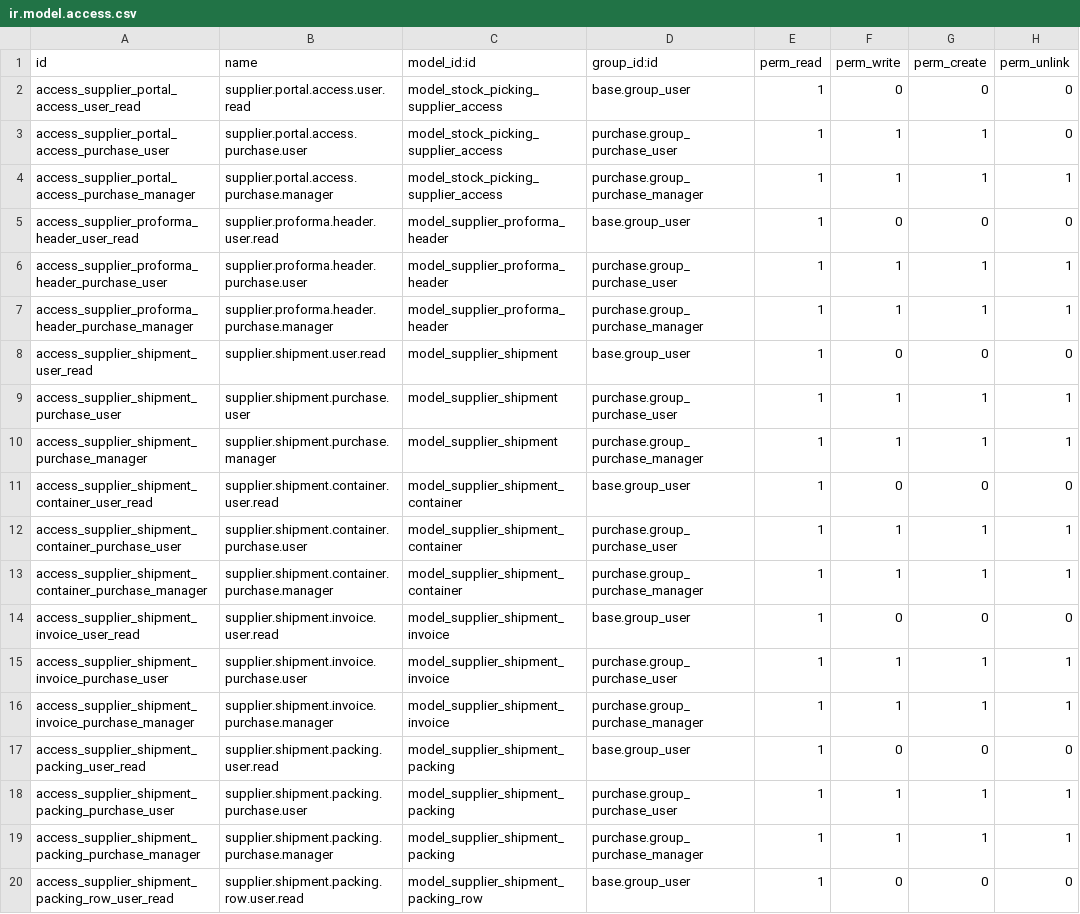
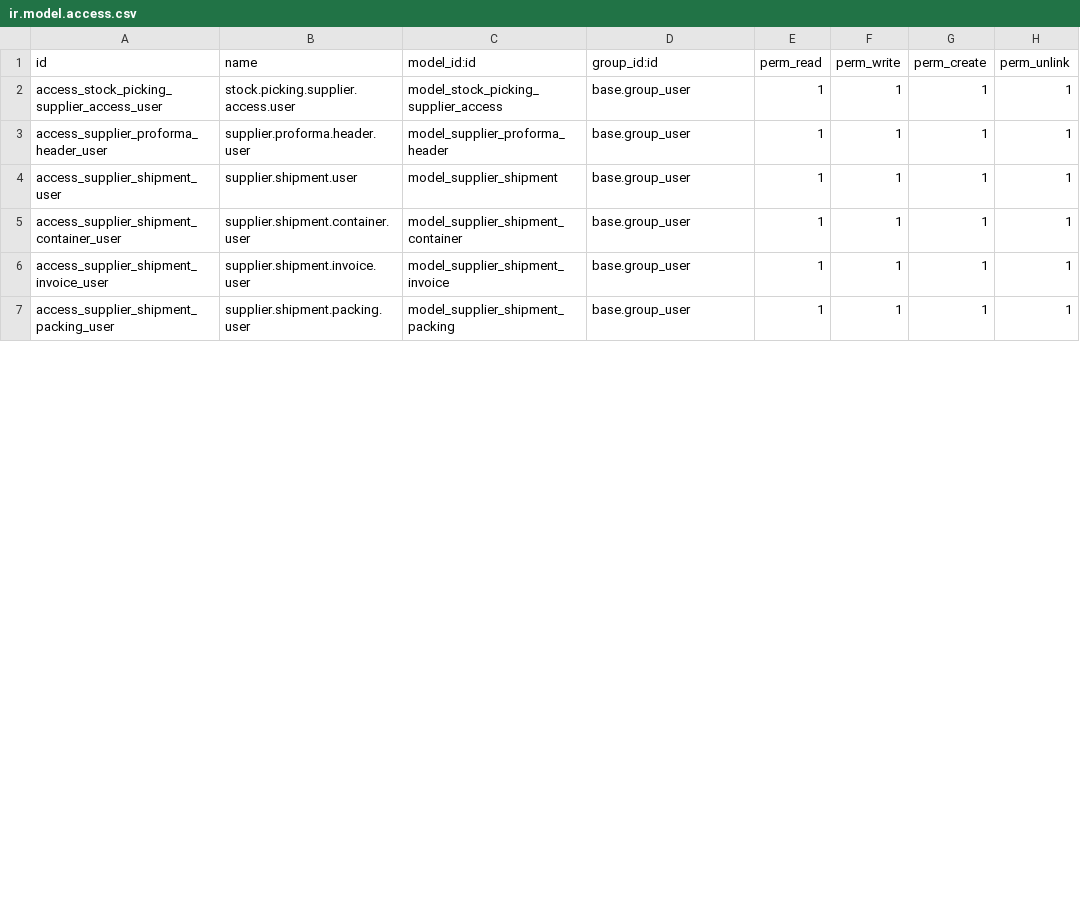
Before and after one commit to antonioqueb/stock_lot_packing_import, a CSV file: security/ir.model.access.csv, drawn as a sheet; only a part is shown; the diff covers the shown part only.

Commit message:
feat: actualizar accesos en el modelo de seguridad para el portal proveedor

```diff
--- a/security/ir.model.access.csv
+++ b/security/ir.model.access.csv
@@ -1,20 +1,7 @@
 id,name,model_id:id,group_id:id,perm_read,perm_write,perm_create,perm_unlink
-access_supplier_portal_access_user_read,supplier.portal.access.user.read,model_stock_picking_supplier_access,base.group_user,1,0,0,0
-access_supplier_portal_access_purchase_user,supplier.portal.access.purchase.user,model_stock_picking_supplier_access,purchase.group_purchase_user,1,1,1,0
-access_supplier_portal_access_purchase_manager,supplier.portal.access.purchase.manager,model_stock_picking_supplier_access,purchase.group_purchase_manager,1,1,1,1
-access_supplier_proforma_header_user_read,supplier.proforma.header.user.read,model_supplier_proforma_header,base.group_user,1,0,0,0
-access_supplier_proforma_header_purchase_user,supplier.proforma.header.purchase.user,model_supplier_proforma_header,purchase.group_purchase_user,1,1,1,1
-access_supplier_proforma_header_purchase_manager,supplier.proforma.header.purchase.manager,model_supplier_proforma_header,purchase.group_purchase_manager,1,1,1,1
-access_supplier_shipment_user_read,supplier.shipment.user.read,model_supplier_shipment,base.group_user,1,0,0,0
-access_supplier_shipment_purchase_user,supplier.shipment.purchase.user,model_supplier_shipment,purchase.group_purchase_user,1,1,1,1
-access_supplier_shipment_purchase_manager,supplier.shipment.purchase.manager,model_supplier_shipment,purchase.group_purchase_manager,1,1,1,1
-access_supplier_shipment_container_user_read,supplier.shipment.container.user.read,model_supplier_shipment_container,base.group_user,1,0,0,0
-access_supplier_shipment_container_purchase_user,supplier.shipment.container.purchase.user,model_supplier_shipment_container,purchase.group_purchase_user,1,1,1,1
-access_supplier_shipment_container_purchase_manager,supplier.shipment.container.purchase.manager,model_supplier_shipment_container,purchase.group_purchase_manager,1,1,1,1
-access_supplier_shipment_invoice_user_read,supplier.shipment.invoice.user.read,model_supplier_shipment_invoice,base.group_user,1,0,0,0
-access_supplier_shipment_invoice_purchase_user,supplier.shipment.invoice.purchase.user,model_supplier_shipment_invoice,purchase.group_purchase_user,1,1,1,1
-access_supplier_shipment_invoice_purchase_manager,supplier.shipment.invoice.purchase.manager,model_supplier_shipment_invoice,purchase.group_purchase_manager,1,1,1,1
-access_supplier_shipment_packing_user_read,supplier.shipment.packing.user.read,model_supplier_shipment_packing,base.group_user,1,0,0,0
-access_supplier_shipment_packing_purchase_user,supplier.shipment.packing.purchase.user,model_supplier_shipment_packing,purchase.group_purchase_user,1,1,1,1
-access_supplier_shipment_packing_purchase_manager,supplier.shipment.packing.purchase.manager,model_supplier_shipment_packing,purchase.group_purchase_manager,1,1,1,1
-access_supplier_shipment_packing_row_user_read,supplier.shipment.packing.row.user.read,model_supplier_shipment_packing_row,base.group_user,1,0,0,0
+access_stock_picking_supplier_access_user,stock.picking.supplier.access.user,model_stock_picking_supplier_access,base.group_user,1,1,1,1
+access_supplier_proforma_header_user,supplier.proforma.header.user,model_supplier_proforma_header,base.group_user,1,1,1,1
+access_supplier_shipment_user,supplier.shipment.user,model_supplier_shipment,base.group_user,1,1,1,1
+access_supplier_shipment_container_user,supplier.shipment.container.user,model_supplier_shipment_container,base.group_user,1,1,1,1
+access_supplier_shipment_invoice_user,supplier.shipment.invoice.user,model_supplier_shipment_invoice,base.group_user,1,1,1,1
+access_supplier_shipment_packing_user,supplier.shipment.packing.user,model_supplier_shipment_packing,base.group_user,1,1,1,1
```
Also changed, not shown: 6 removed rows and 9 edited cells elsewhere in this file.
